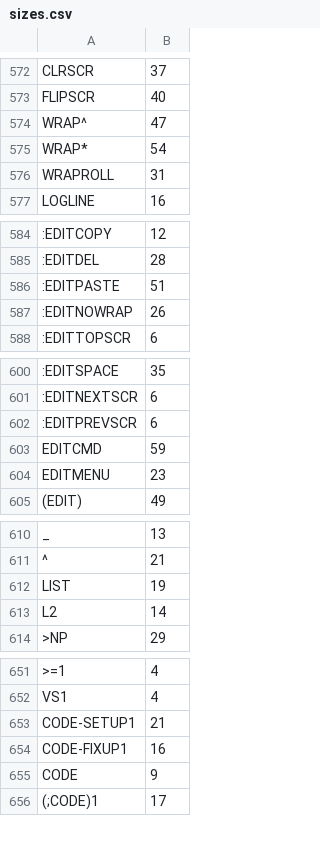
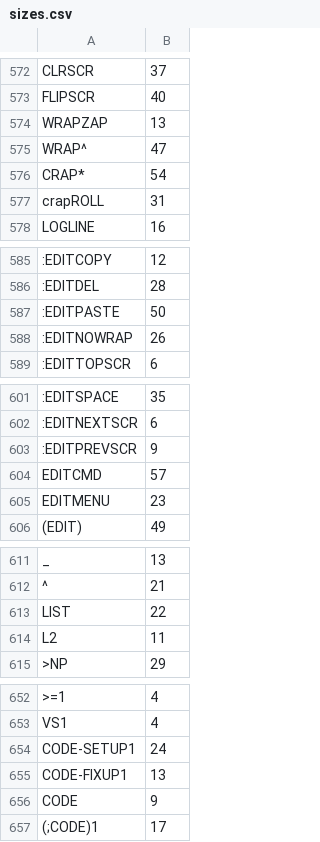
Before and after one commit to chitselb/pettil, a CSV file: docs/sizes.csv, drawn as a sheet; only a part is shown, gaps mark what is left out; addresses are those after the commit; the diff names each change by its address in the sheet, - before the commit and + after, or states it on an @@ line.

```diff
--- a/docs/sizes.csv
+++ b/docs/sizes.csv
+row 574: WRAPZAP | 13
-A576: WRAP*
+A576: CRAP*
-A577: WRAPROLL
+A577: crapROLL
-B587: 51
+B587: 50
-B603: 6
+B603: 9
-B604: 59
+B604: 57
-B613: 19
+B613: 22
-B614: 14
+B614: 11
-B654: 21
+B654: 24
-B655: 16
+B655: 13
```
Also changed, not shown: 4 other files.
